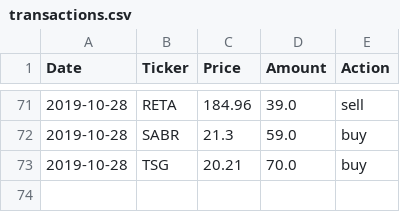
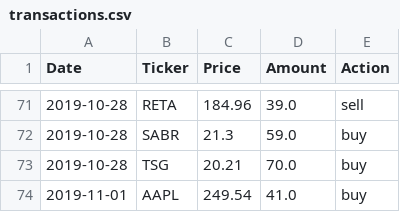
Before and after one commit to KevinJustinYu/Stock-Market-Analysis, a CSV file: csv_files/trading_algos/transactions.csv, drawn as a sheet; only a part is shown, gaps mark what is left out; the diff names each change by its address in the sheet, - before the commit and + after, or states it on an @@ line.

Commit message:
Completed simple trading algo. Fixed minor bugs

```diff
--- a/csv_files/trading_algos/transactions.csv
+++ b/csv_files/trading_algos/transactions.csv
+row 74: 2019-11-01 | AAPL | 249.54 | 41.0 | buy
```
Also changed, not shown: 5 other files.
